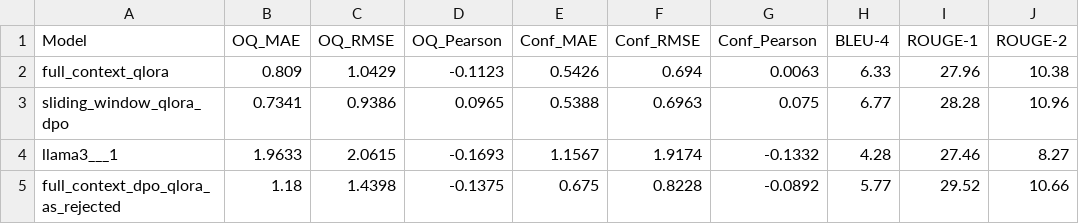
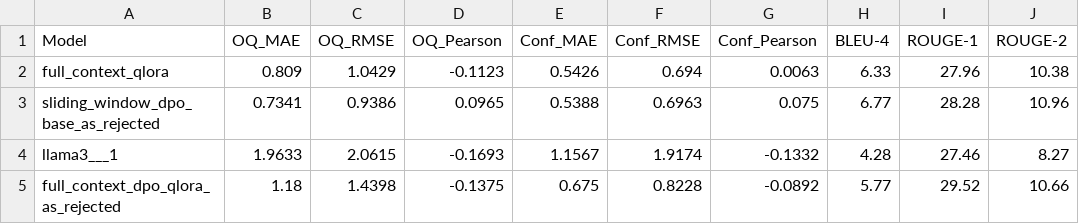
Before and after one commit to guochenmeinian/llm-review-sys, a CSV file: eval/eval_results/summary.csv, drawn as a sheet; only a part is shown; the diff names each change by its address in the sheet, - before the commit and + after, or states it on an @@ line.

Commit message:
update slides, model naming

```diff
--- a/eval/eval_results/summary.csv
+++ b/eval/eval_results/summary.csv
-A3 (Model): sliding_window_qlora_dpo
+A3 (Model): sliding_window_dpo_base_as_rejected
```
Also changed, not shown: 27 other files.
